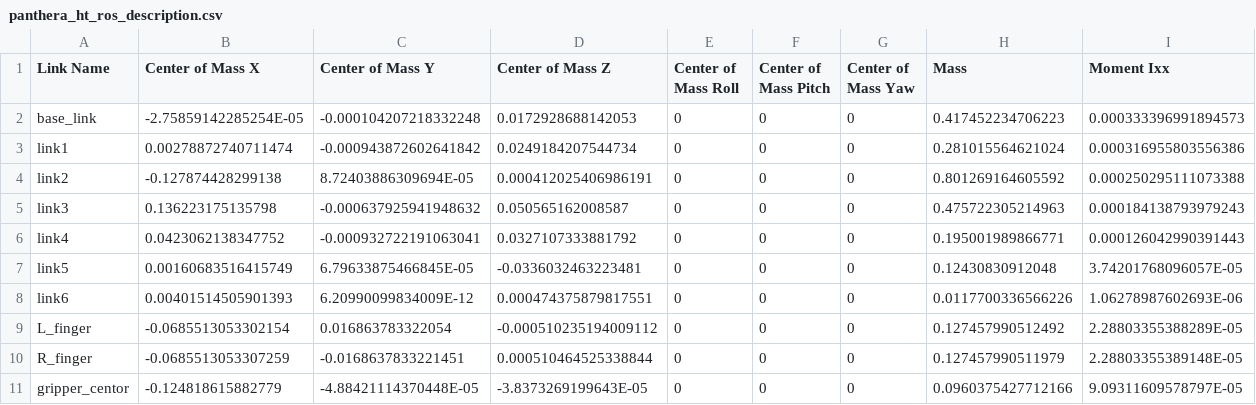
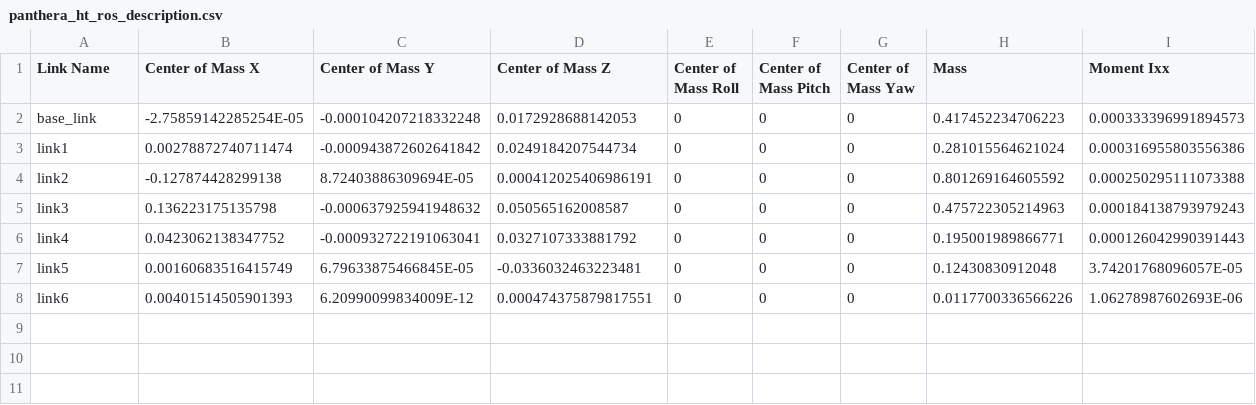
Before and after one commit to HighTorque-Robotics/Panthera-HT_ROS2, a CSV file: src/panthera_ht_ros_description/urdf/panthera_ht_ros_description.csv, drawn as a sheet; only a part is shown; rows hold the shown columns only; the diff names each change by its address in the sheet, - before the commit and + after, or states it on an @@ line.

```diff
--- a/src/panthera_ht_ros_description/urdf/panthera_ht_ros_description.csv
+++ b/src/panthera_ht_ros_description/urdf/panthera_ht_ros_description.csv
-row 9: L_finger | -0.0685513053302154 | 0.016863783322054 | -0.000510235194009112 | 0 | 0 | 0 | 0.127457990512492 | 2.28803355388289E-05
-row 10: R_finger | -0.0685513053307259 | -0.0168637833221451 | 0.000510464525338844 | 0 | 0 | 0 | 0.127457990511979 | 2.28803355389148E-05
-row 11: gripper_centor | -0.124818615882779 | -4.88421114370448E-05 | -3.8373269199643E-05 | 0 | 0 | 0 | 0.0960375427712166 | 9.09311609578797E-05
```
Also changed, not shown: 36 other files.
